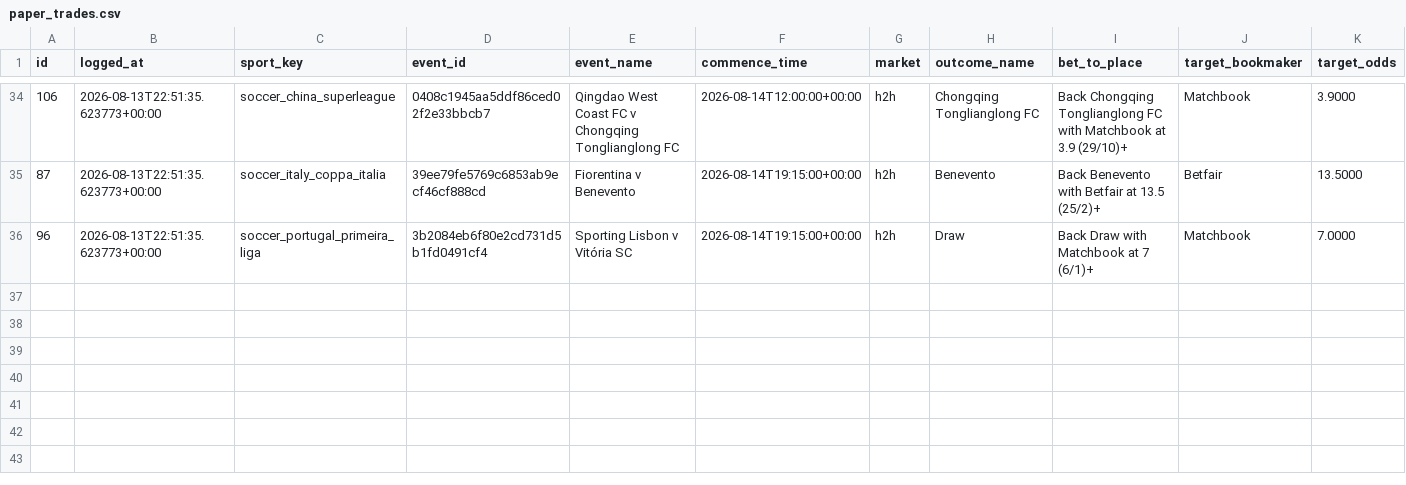
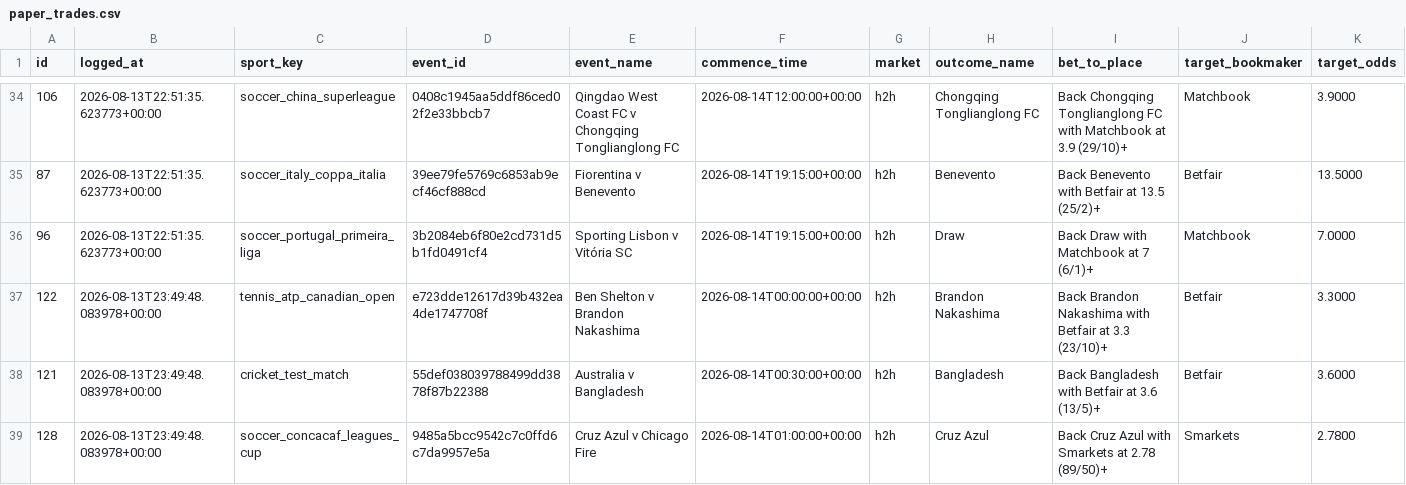
Before and after one commit to KamvysisPuzzles/sports-stat-arb, a CSV file: data/paper_trades.csv, drawn as a sheet; only a part is shown, gaps mark what is left out; rows hold the shown columns only; the diff names each change by its address in the sheet, - before the commit and + after, or states it on an @@ line.

```diff
--- a/data/paper_trades.csv
+++ b/data/paper_trades.csv
+row 37: 122 | 2026-08-13T23:49:48.083978+00:00 | tennis_atp_canadian_open | e723dde12617d39b432ea4de1747708f | Ben Shelton v Brandon Nakashima | 2026-08-14T00:00:00+00:00 | h2h | Brandon Nakashima | Back Brandon Nakashima with Betfair at 3.3 (23/10)+ | Betfair | 3.3000
+row 38: 121 | 2026-08-13T23:49:48.083978+00:00 | cricket_test_match | 55def038039788499dd3878f87b22388 | Australia v Bangladesh | 2026-08-14T00:30:00+00:00 | h2h | Bangladesh | Back Bangladesh with Betfair at 3.6 (13/5)+ | Betfair | 3.6000
+row 39: 128 | 2026-08-13T23:49:48.083978+00:00 | soccer_concacaf_leagues_cup | 9485a5bcc9542c7c0ffd6c7da9957e5a | Cruz Azul v Chicago Fire | 2026-08-14T01:00:00+00:00 | h2h | Cruz Azul | Back Cruz Azul with Smarkets at 2.78 (89/50)+ | Smarkets | 2.7800
```
Also changed, not shown: 2 other files.
